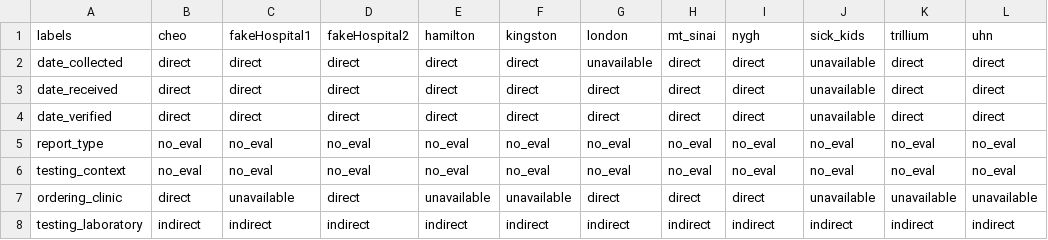
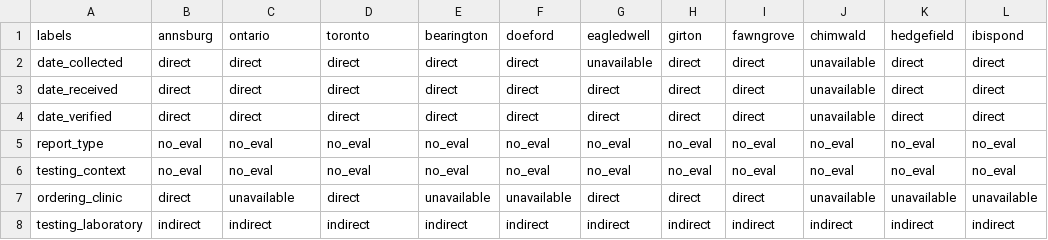
Before and after one commit to courtotlab/extraction-benchmark, a CSV file: data/template_fields.csv, drawn as a sheet; only a part is shown.

```diff
--- a/data/template_fields.csv
+++ b/data/template_fields.csv
@@ -1,2 +1,2 @@
-labels,cheo,fakeHospital1,fakeHospital2,hamilton,kingston,london,mt_sinai,nygh,sick_kids,trillium,uhn
+labels,annsburg,ontario,toronto,bearington,doeford,eagledwell,girton,fawngrove,chimwald,hedgefield,ibispond
 date_collected,direct,direct,direct,direct,direct,unavailable,direct,direct,unavailable,direct,direct
```
Also changed, not shown: 1 other file.
